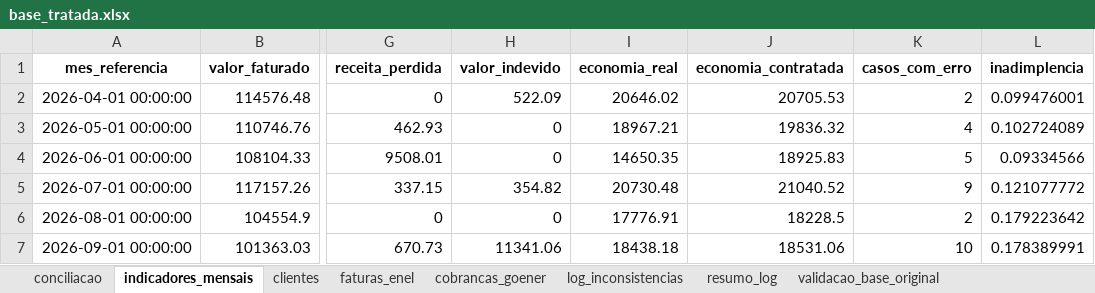
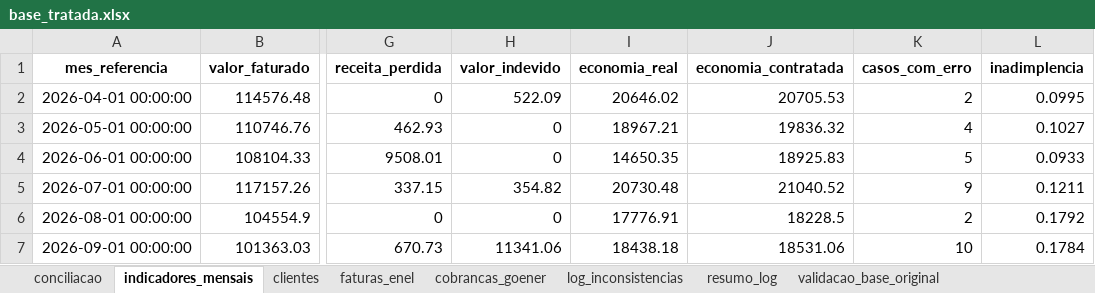
Before and after one commit to vivianesilper/Goener, an Excel workbook: output/base_tratada.xlsx, sheet indicadores_mensais, drawn as a sheet; only a part is shown, gaps mark what is left out; values as stored, in another font and other column widths than the file's, no borders; the diff names each change by its address in the sheet, - before the commit and + after, or states it on an @@ line.

```diff
--- a/output/base_tratada.xlsx (sheet indicadores_mensais)
+++ b/output/base_tratada.xlsx (sheet indicadores_mensais)
-L2 (inadimplencia): 0.099476001
+L2 (inadimplencia): 0.0995
-L3 (inadimplencia): 0.102724089
+L3 (inadimplencia): 0.1027
-L4 (inadimplencia): 0.09334566
+L4 (inadimplencia): 0.0933
-L5 (inadimplencia): 0.121077772
+L5 (inadimplencia): 0.1211
-L6 (inadimplencia): 0.179223642
+L6 (inadimplencia): 0.1792
-L7 (inadimplencia): 0.178389991
+L7 (inadimplencia): 0.1784
```
Also changed, not shown: 11 other files.
